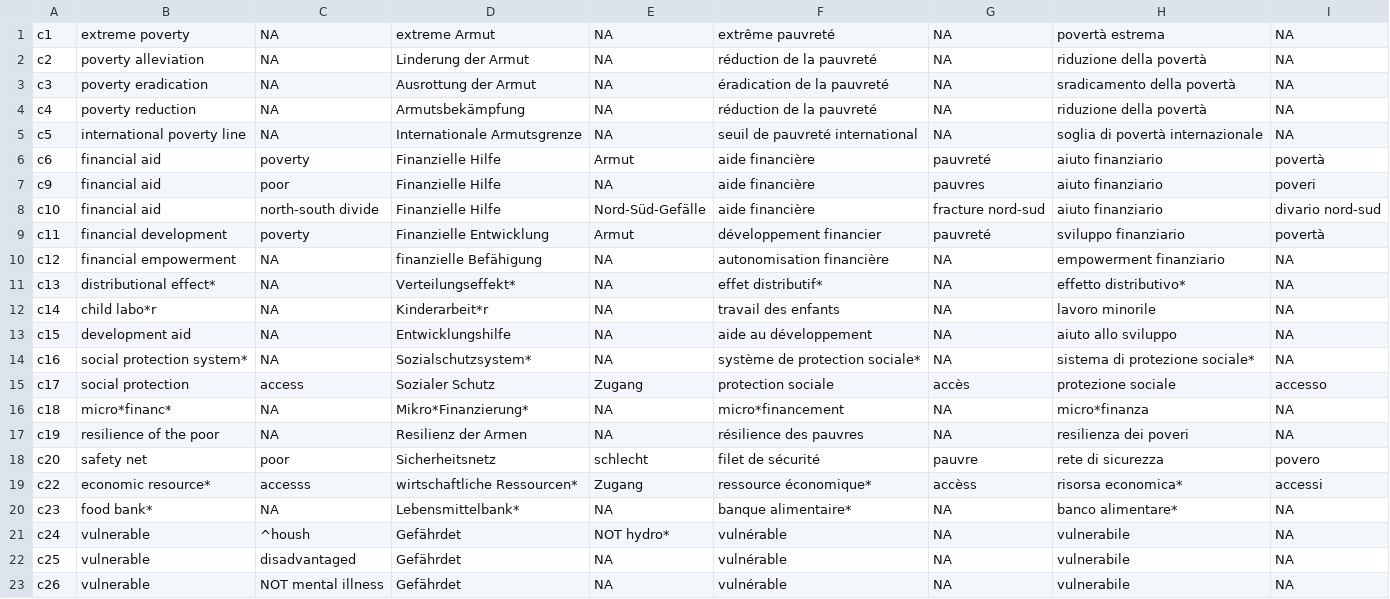
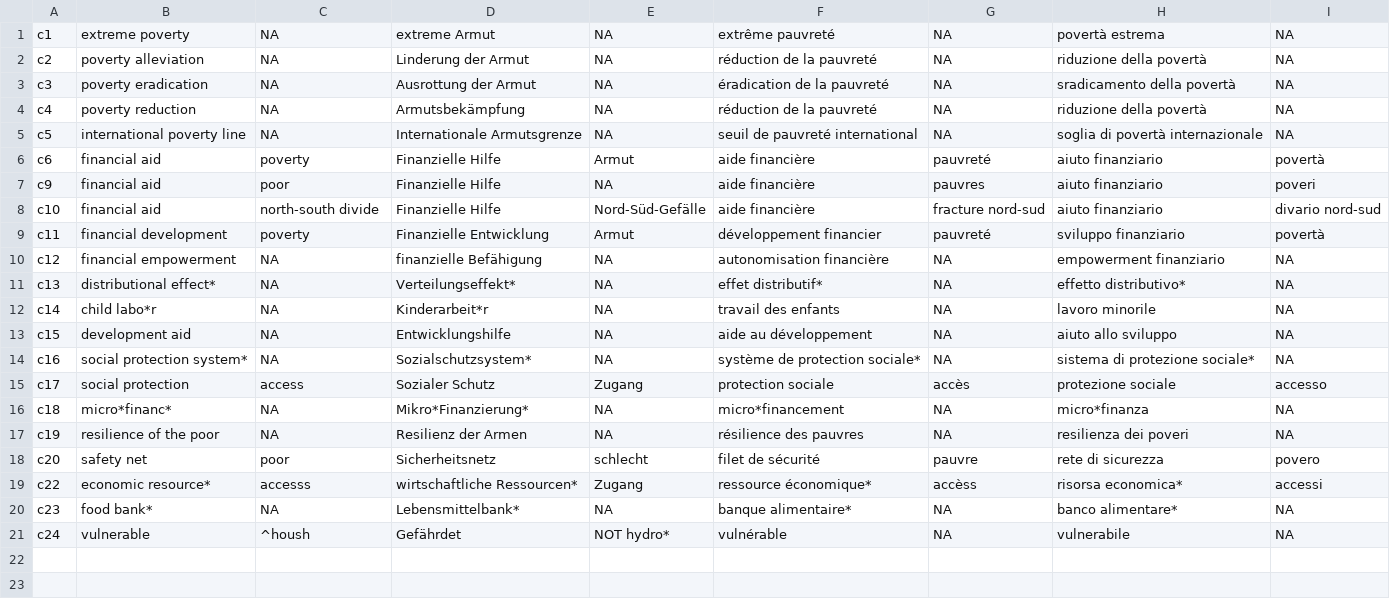
Before and after one commit to sustainability-zhaw/keywords, a CSV file: data/sdgs/with_posterior/SDG1.csv, drawn as a sheet; the diff names each change by its address in the sheet, - before the commit and + after, or states it on an @@ line.

Commit message:
Update SDG1.csv

```diff
--- a/data/sdgs/with_posterior/SDG1.csv
+++ b/data/sdgs/with_posterior/SDG1.csv
-row 22: c25 | vulnerable | disadvantaged | Gefährdet | NA | vulnérable | NA | vulnerabile | NA
-row 23: c26 | vulnerable | NOT mental illness | Gefährdet | NA | vulnérable | NA | vulnerabile | NA
```
